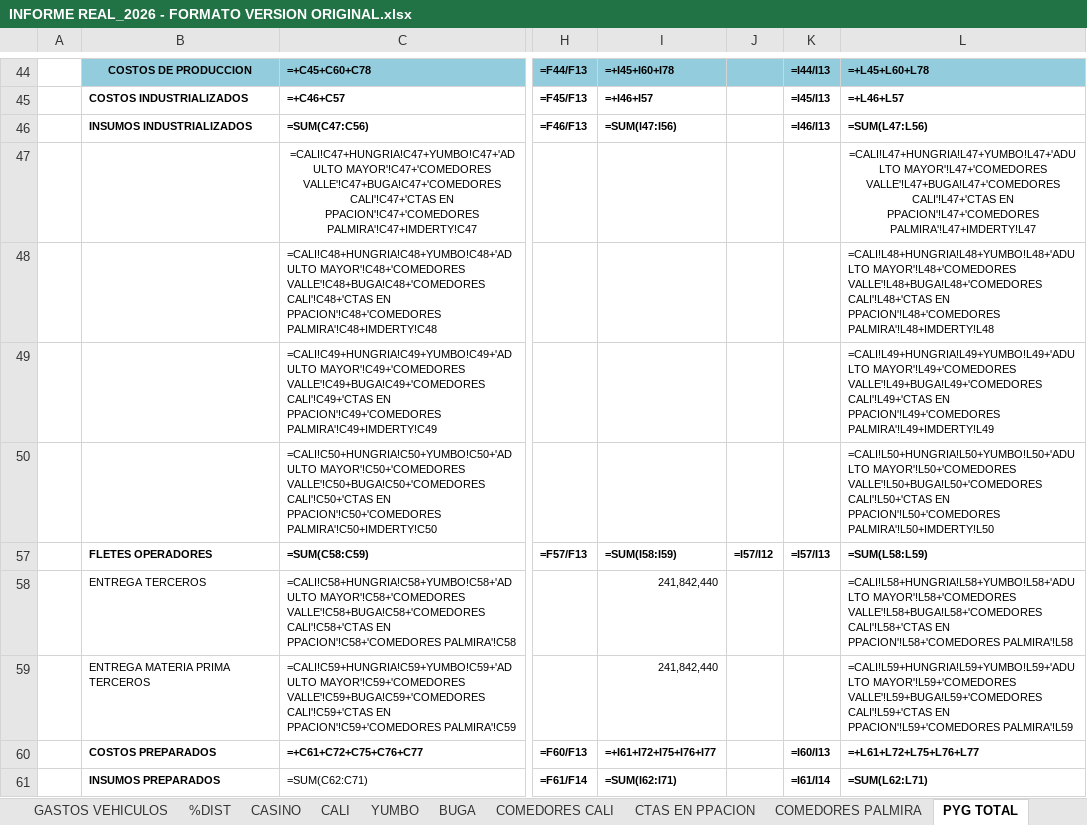
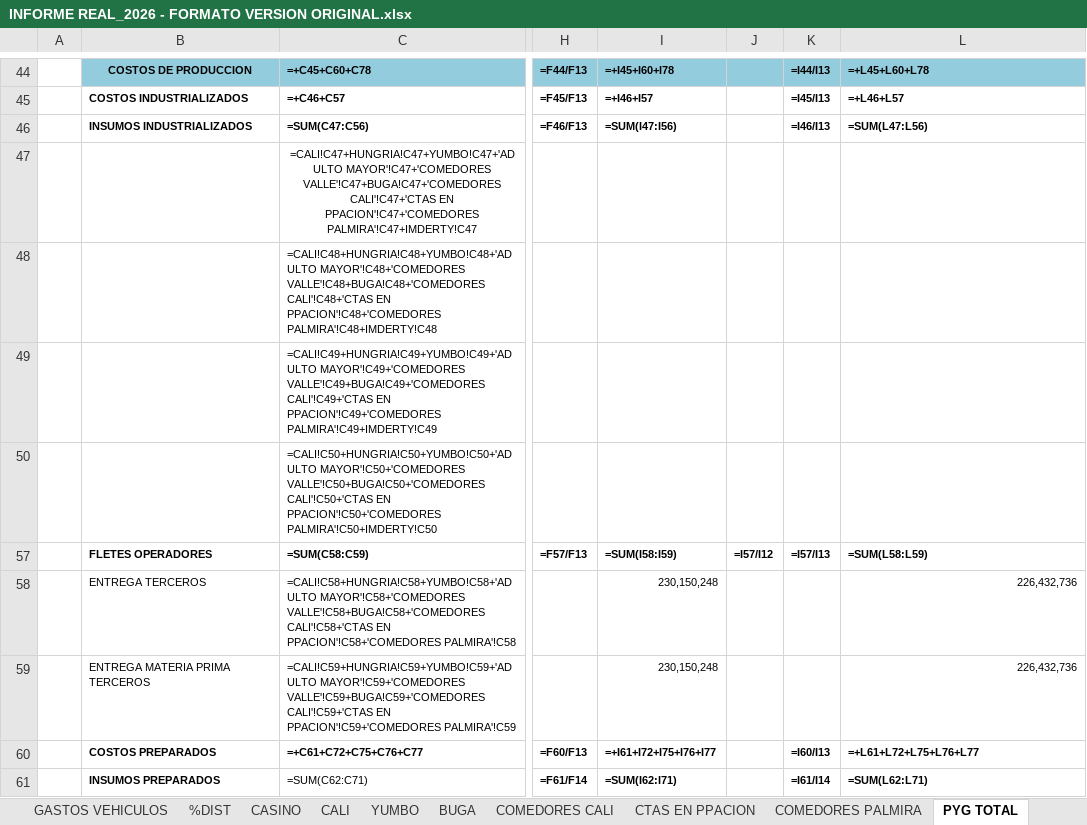
Before and after one commit to erpplaneacion-eng/adriana, an Excel workbook: INFORME REAL_2026 - FORMATO VERSION ORIGINAL.xlsx, sheet PYG TOTAL, drawn as a sheet; only a part is shown, gaps mark what is left out; values as stored, in another font and other column widths than the file's, no borders; formulas without a stored value are shown as written; the diff covers the shown part only; the diff names each change by its address in the sheet, - before the commit and + after, or states it on an @@ line.

```diff
--- a/INFORME REAL_2026 - FORMATO VERSION ORIGINAL.xlsx (sheet PYG TOTAL)
+++ b/INFORME REAL_2026 - FORMATO VERSION ORIGINAL.xlsx (sheet PYG TOTAL)
-L47: =CALI!L47+HUNGRIA!L47+YUMBO!L47+'ADULTO MAYOR'!L47+'COMEDORES VALLE'!L47+BUGA!L47+'COMEDORES CALI'!L47+'CTAS EN PPACION'!L47+'COMEDORES PALMIRA'!L47+IMDERTY!L47
+L47: (empty)
-L48: =CALI!L48+HUNGRIA!L48+YUMBO!L48+'ADULTO MAYOR'!L48+'COMEDORES VALLE'!L48+BUGA!L48+'COMEDORES CALI'!L48+'CTAS EN PPACION'!L48+'COMEDORES PALMIRA'!L48+IMDERTY!L48
+L48: (empty)
-L49: =CALI!L49+HUNGRIA!L49+YUMBO!L49+'ADULTO MAYOR'!L49+'COMEDORES VALLE'!L49+BUGA!L49+'COMEDORES CALI'!L49+'CTAS EN PPACION'!L49+'COMEDORES PALMIRA'!L49+IMDERTY!L49
+L49: (empty)
-L50: =CALI!L50+HUNGRIA!L50+YUMBO!L50+'ADULTO MAYOR'!L50+'COMEDORES VALLE'!L50+BUGA!L50+'COMEDORES CALI'!L50+'CTAS EN PPACION'!L50+'COMEDORES PALMIRA'!L50+IMDERTY!L50
+L50: (empty)
-I58:I59: 241,842,440
+I58:I59: 230,150,248
-L58: =CALI!L58+HUNGRIA!L58+YUMBO!L58+'ADULTO MAYOR'!L58+'COMEDORES VALLE'!L58+BUGA!L58+'COMEDORES CALI'!L58+'CTAS EN PPACION'!L58+'COMEDORES PALMIRA'!L58
+L58: 226,432,736
-L59: =CALI!L59+HUNGRIA!L59+YUMBO!L59+'ADULTO MAYOR'!L59+'COMEDORES VALLE'!L59+BUGA!L59+'COMEDORES CALI'!L59+'CTAS EN PPACION'!L59+'COMEDORES PALMIRA'!L59
+L59: 226,432,736
```
Also changed, not shown: 1 added row, 1 removed row and 177 edited cells elsewhere in this sheet, sheet GASTOS ADMINISTRATIVOS, sheet CALI, sheet COMEDORES CALI, sheet BUGA, sheet YUMBO, sheet COMEDORES PALMIRA, 4 more sheets, hidden cells, 32 other files.
